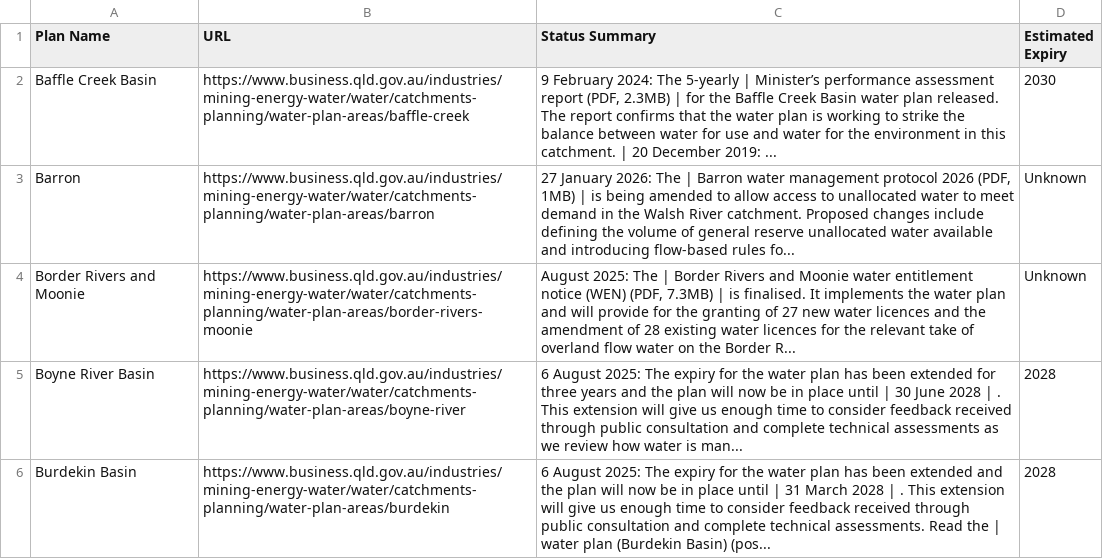
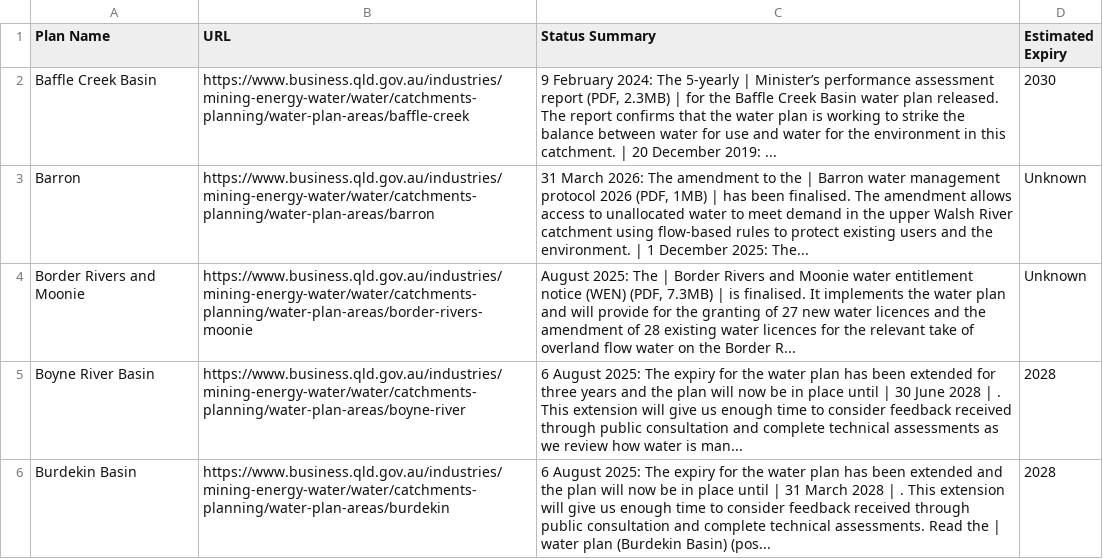
Before and after one commit to beeches-anode/qld-water-scraper, a CSV file: qld_water_plans.csv, drawn as a sheet; only a part is shown.

```diff
--- a/qld_water_plans.csv
+++ b/qld_water_plans.csv
@@ -2,3 +2,3 @@ Plan Name,URL,Status Summary,Estimated Expiry
 Baffle Creek Basin,https://www.business.qld.gov.au/industries/mining-energy-water/water/catchments-planning/water-plan-areas/baffle-creek,"9 February 2024: The 5-yearly | Minister’s performance assessment report (PDF, 2.3MB) | for the Baffle Creek Basin water plan released. The report confirms that the water plan is working to strike the balance between water for use and water for the environment in this catchment. | 20 December 2019: ...",2030
-Barron,https://www.business.qld.gov.au/industries/mining-energy-water/water/catchments-planning/water-plan-areas/barron,"27 January 2026: The | Barron water management protocol 2026 (PDF, 1MB) | is being amended to allow access to unallocated water to meet demand in the Walsh River catchment. Proposed changes include defining the volume of general reserve unallocated water available and introducing flow-based rules fo...",Unknown
+Barron,https://www.business.qld.gov.au/industries/mining-energy-water/water/catchments-planning/water-plan-areas/barron,"31 March 2026: The amendment to the | Barron water management protocol 2026 (PDF, 1MB) | has been finalised. The amendment allows access to unallocated water to meet demand in the upper Walsh River catchment using flow-based rules to protect existing users and the environment. | 1 December 2025: The...",Unknown
 Border Rivers and Moonie,https://www.business.qld.gov.au/industries/mining-energy-water/water/catchments-planning/water-plan-areas/border-rivers-moonie,"August 2025: The | Border Rivers and Moonie water entitlement notice (WEN) (PDF, 7.3MB) | is finalised. It implements the water plan and will provide for the granting of 27 new water licences and the amendment of 28 existing water licences for the relevant take of overland flow water on the Border R...",Unknown
```
